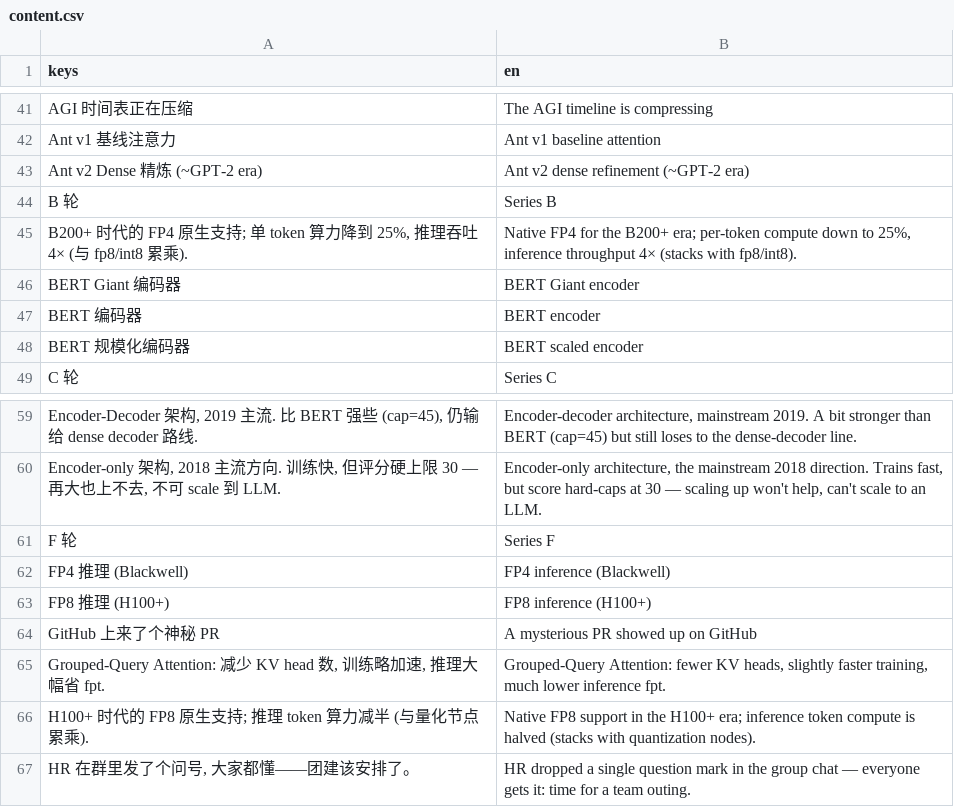
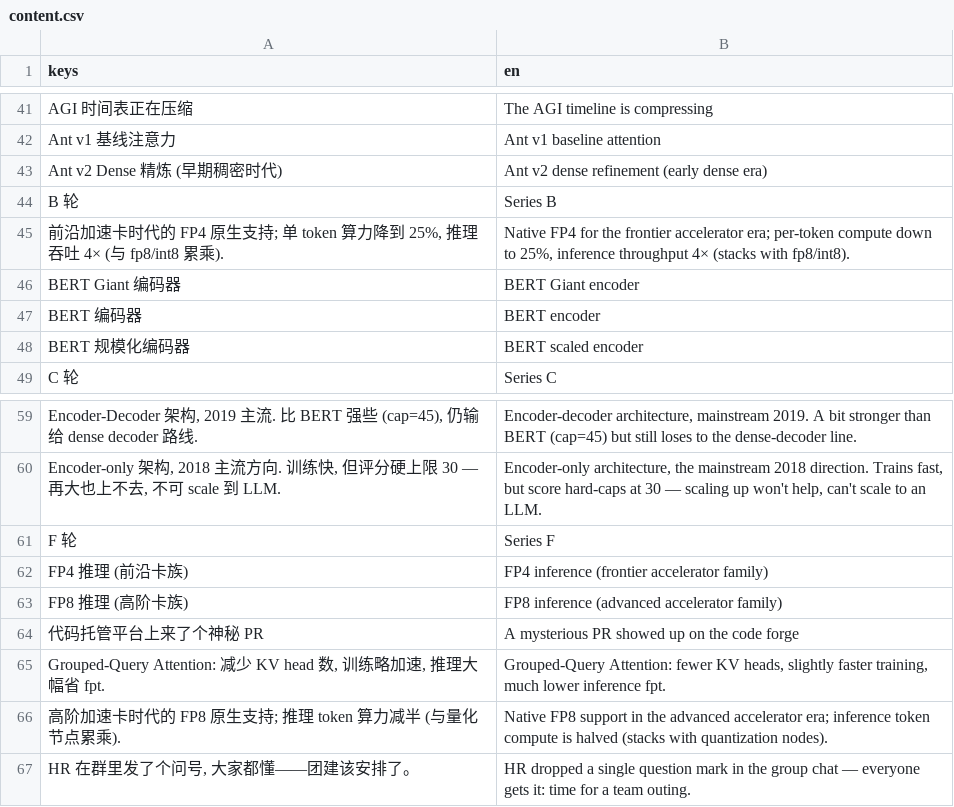
Before and after one commit to Qinyong-Wang/scale_up_game, a CSV file: resources/i18n/content.csv, drawn as a sheet; only a part is shown, gaps mark what is left out; removed rows and columns are numbered as before the commit, all else as after; the diff names each change by its address in the sheet, - before the commit and + after, or states it on an @@ line.

Commit message:
Fix weekly token display audit drift

```diff
--- a/resources/i18n/content.csv
+++ b/resources/i18n/content.csv
-row 43: Ant v2 Dense 精炼 (~GPT-2 era) | Ant v2 dense refinement (~GPT-2 era)
+row 43: Ant v2 Dense 精炼 (早期稠密时代) | Ant v2 dense refinement (early dense era)
-A45 (keys): B200+ 时代的…
+A45 (keys): 前沿加速卡时代的…
-B45 (en): …for the B200+ era; per-token…
+B45 (en): …for the frontier accelerator era; per-token…
-row 62: FP4 推理 (Blackwell) | FP4 inference (Blackwell)
-row 63: FP8 推理 (H100+) | FP8 inference (H100+)
-row 64: GitHub 上来了个神秘 PR | A mysterious PR showed up on GitHub
+row 62: FP4 推理 (前沿卡族) | FP4 inference (frontier accelerator family)
+row 63: FP8 推理 (高阶卡族) | FP8 inference (advanced accelerator family)
+row 64: 代码托管平台上来了个神秘 PR | A mysterious PR showed up on the code forge
-A66 (keys): H100+ 时代的 FP8 原生支持; 推理 token 算力减半 (与量化节点累乘).
+A66 (keys): 高阶加速卡时代的 FP8 原生支持; 推理 token 算力减半 (与量化节点累乘).
-B66 (en): …in the H100+ era; inference…
+B66 (en): …in the advanced accelerator era; inference…
```
Also changed, not shown: 30 other files.
